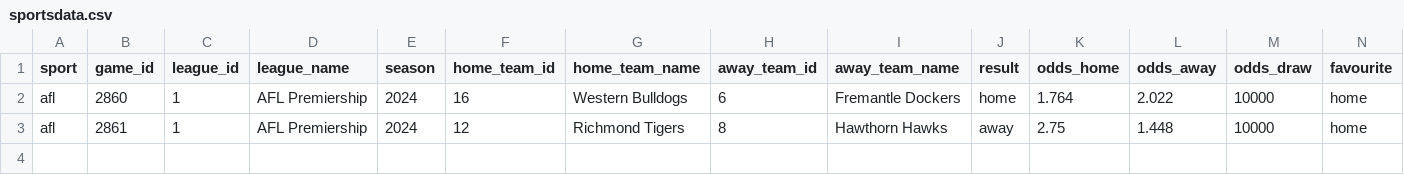
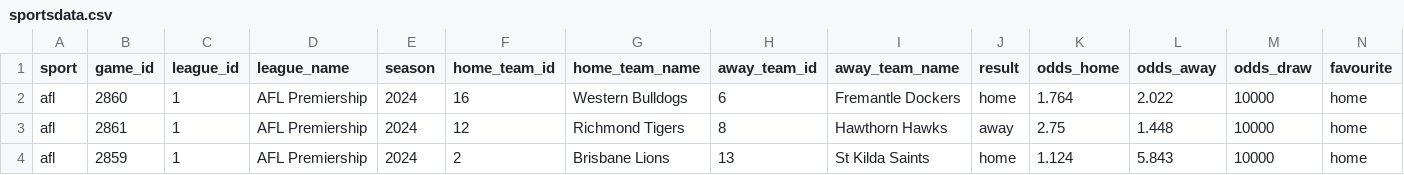
Before and after one commit to bman901/SportsDataAnalysis, a CSV file: sportsdata.csv, drawn as a sheet.

Commit message:
Updated regular_data_download to count data saves

```diff
--- a/sportsdata.csv
+++ b/sportsdata.csv
@@ -3 +3,2 @@ afl,2860,1,AFL Premiership,2024,16,Western Bulldogs,6,Fremantle Dockers,home,1.7
 afl,2861,1,AFL Premiership,2024,12,Richmond Tigers,8,Hawthorn Hawks,away,2.75,1.448,10000,home
+afl,2859,1,AFL Premiership,2024,2,Brisbane Lions,13,St Kilda Saints,home,1.124,5.843,10000,home
```
Also changed, not shown: 2 other files.
